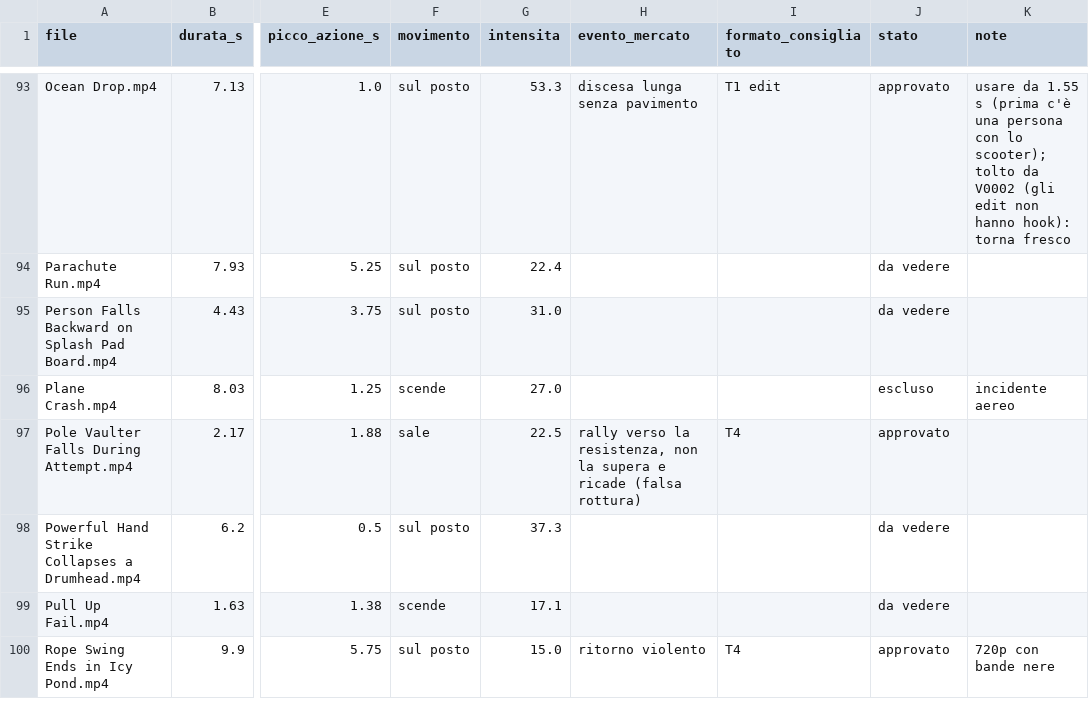
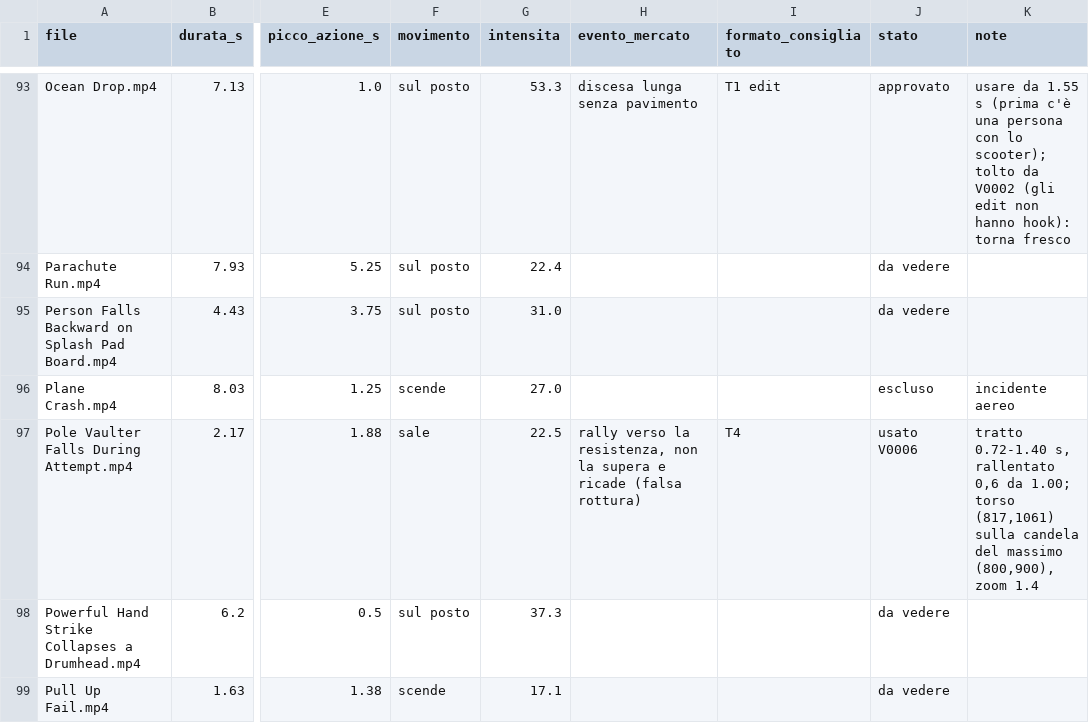
Before and after one commit to sellamwork-droid/volwick-reel-studio, a CSV file: 01_HOOK/CATALOGO_HOOK.csv, drawn as a sheet; only a part is shown, gaps mark what is left out; the shorter side is filled out with more unchanged rows; the diff names each change by its address in the sheet, - before the commit and + after, or states it on an @@ line.

```diff
--- a/01_HOOK/CATALOGO_HOOK.csv
+++ b/01_HOOK/CATALOGO_HOOK.csv
-J97 (stato): approvato
+J97 (stato): usato V0006
-K97 (note): (empty)
+K97 (note): tratto 0.72-1.40 s, rallentato 0,6 da 1.00; torso (817,1061) sulla candela del massimo (800,900), zoom 1.4
```
Also changed, not shown: 5 other files.
